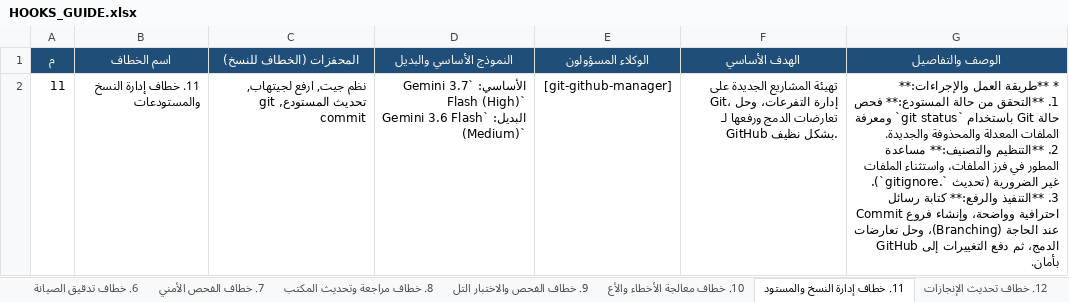
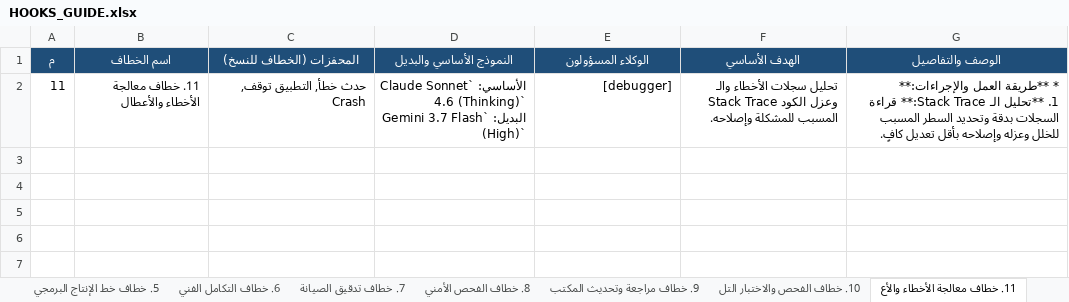
Before and after one commit to ibrahimalkateb965-tech/Claude-Antigravity-Workspace, an Excel workbook: .agents/HOOKS_GUIDE.xlsx, sheet 11. خطاف معالجة الأخطاء والأع, drawn as a sheet; values as stored, in another font and other column widths than the file's, no borders; ↵ is a line break in a cell; the diff names each change by its address in the sheet, - before the commit and + after, or states it on an @@ line.

```diff
--- a/.agents/HOOKS_GUIDE.xlsx (sheet 11. خطاف معالجة الأخطاء والأع)
+++ b/.agents/HOOKS_GUIDE.xlsx (sheet 11. خطاف معالجة الأخطاء والأع)
-sheet tab: 6. خطاف تدقيق الصيانة
+sheet tab: 6. خطاف التكامل الفني
-sheet tab: 7. خطاف الفحص الأمني
+sheet tab: 7. خطاف تدقيق الصيانة
-sheet tab: 8. خطاف مراجعة وتحديث المكتب
+sheet tab: 8. خطاف الفحص الأمني
-sheet tab: 9. خطاف الفحص والاختبار التل
+sheet tab: 9. خطاف مراجعة وتحديث المكتب
-sheet tab: 10. خطاف معالجة الأخطاء والأع
+sheet tab: 10. خطاف الفحص والاختبار التل
-sheet tab: 11. خطاف إدارة النسخ والمستود
+sheet tab: 11. خطاف معالجة الأخطاء والأع
-B2 (اسم الخطاف): 11. خطاف إدارة النسخ والمستودعات
+B2 (اسم الخطاف): 11. خطاف معالجة الأخطاء والأعطال
-C2 (المحفزات (الخطاف للنسخ)): نظم جيت, ارفع لجيتهاب, تحديث المستودع, git commit
+C2 (المحفزات (الخطاف للنسخ)): حدث خطأ, التطبيق توقف, Crash
-D2 (النموذج الأساسي والبديل): الأساسي: `Gemini 3.7 Flash (High)` ↵ البديل: `Gemini 3.6 Flash (Medium)`
+D2 (النموذج الأساسي والبديل): الأساسي: `Claude Sonnet 4.6 (Thinking)` ↵ البديل: `Gemini 3.7 Flash (High)`
-E2 (الوكلاء المسؤولون): [git-github-manager]
+E2 (الوكلاء المسؤولون): [debugger]
-F2 (الهدف الأساسي): تهيئة المشاريع الجديدة على Git، إدارة التفرعات، وحل تعارضات الدمج ورفعها لـ GitHub بشكل نظيف.
+F2 (الهدف الأساسي): تحليل سجلات الأخطاء والـ Stack Trace وعزل الكود المسبب للمشكلة وإصلاحه.
-G2 (الوصف والتفاصيل): …والإجراءات:** ↵ 1. **التحقق من حالة المستودع:** فحص حالة Git باستخدام `git status` ومعرفة الملفات المعدلة والمحذوفة والجديدة. ↵ 2. **التنظيم والتصنيف:** مساعدة المطور في فرز الملفات، واستثناء الملفات غير الضرورية (تحديث `.gitignore`). ↵ 3. **التنفيذ والرفع:** كتابة رسائل Commit احترافية وواضحة، وإنشاء فروع عند الحاجة (Branching)، وحل تعارضات الدمج، ثم دفع التغييرات إلى GitHub بأمان.
+G2 (الوصف والتفاصيل): …والإجراءات:** ↵ 1. **تحليل الـ Stack Trace:** قراءة السجلات بدقة وتحديد السطر المسبب للخلل وعزله وإصلاحه بأقل تعديل كافٍ.
```
Also changed, not shown: sheet الملخص العام, sheet 14. خطاف الذاكرة المستدامة, sheet 17. خطاف ترتيب الملفات لمسار, sheet 18. خطاف إدارة تليجرام, sheet 15. خطاف النجاح والتحليل البع, sheet 16. خطاف تنظيم وترتيب الأجهزة, 12 more sheets, other sheet tabs, 6 other files.
